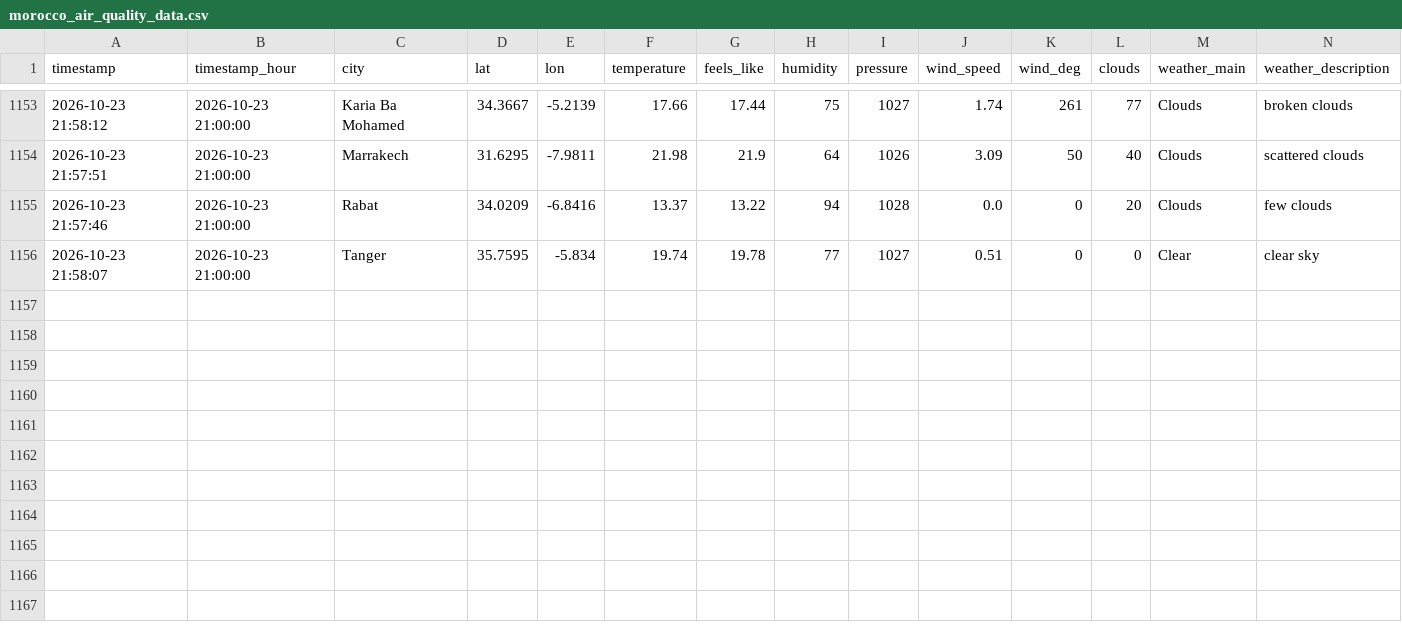
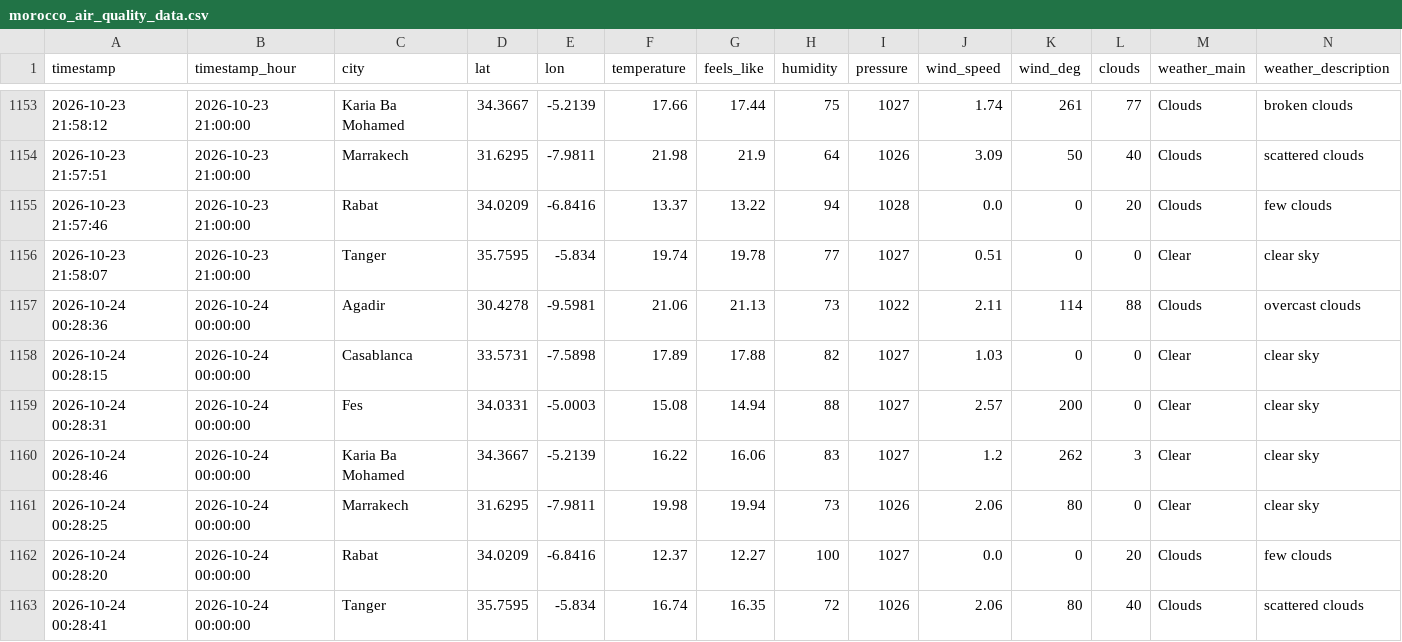
Before and after one commit to Bilal51002/air-quality-prediction-morocco, a CSV file: data/raw/morocco_air_quality_data.csv, drawn as a sheet; only a part is shown, gaps mark what is left out; rows hold the shown columns only; the diff names each change by its address in the sheet, - before the commit and + after, or states it on an @@ line.

```diff
--- a/data/raw/morocco_air_quality_data.csv
+++ b/data/raw/morocco_air_quality_data.csv
+row 1157: 2026-10-24 00:28:36 | 2026-10-24 00:00:00 | Agadir | 30.4278 | -9.5981 | 21.06 | 21.13 | 73 | 1022 | 2.11 | 114 | 88 | Clouds | overcast clouds
+row 1158: 2026-10-24 00:28:15 | 2026-10-24 00:00:00 | Casablanca | 33.5731 | -7.5898 | 17.89 | 17.88 | 82 | 1027 | 1.03 | 0 | 0 | Clear | clear sky
+row 1159: 2026-10-24 00:28:31 | 2026-10-24 00:00:00 | Fes | 34.0331 | -5.0003 | 15.08 | 14.94 | 88 | 1027 | 2.57 | 200 | 0 | Clear | clear sky
+row 1160: 2026-10-24 00:28:46 | 2026-10-24 00:00:00 | Karia Ba Mohamed | 34.3667 | -5.2139 | 16.22 | 16.06 | 83 | 1027 | 1.2 | 262 | 3 | Clear | clear sky
+row 1161: 2026-10-24 00:28:25 | 2026-10-24 00:00:00 | Marrakech | 31.6295 | -7.9811 | 19.98 | 19.94 | 73 | 1026 | 2.06 | 80 | 0 | Clear | clear sky
+row 1162: 2026-10-24 00:28:20 | 2026-10-24 00:00:00 | Rabat | 34.0209 | -6.8416 | 12.37 | 12.27 | 100 | 1027 | 0.0 | 0 | 20 | Clouds | few clouds
+row 1163: 2026-10-24 00:28:41 | 2026-10-24 00:00:00 | Tanger | 35.7595 | -5.834 | 16.74 | 16.35 | 72 | 1026 | 2.06 | 80 | 40 | Clouds | scattered clouds
```
